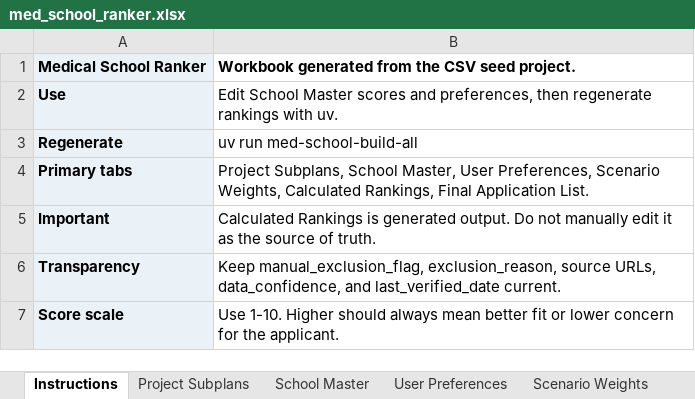
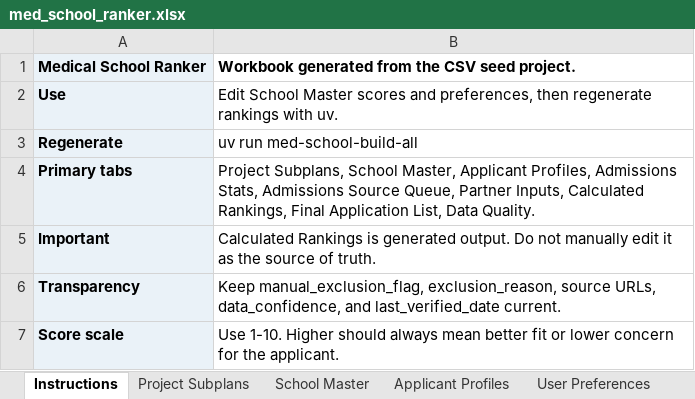
Before and after one commit to justin-napolitano/med-school-ranker, an Excel workbook: outputs/med_school_ranker.xlsx, sheet Instructions, drawn as a sheet; values as stored, in another font and other column widths than the file's, no borders; the diff names each change by its address in the sheet, - before the commit and + after, or states it on an @@ line.

```diff
--- a/outputs/med_school_ranker.xlsx (sheet Instructions)
+++ b/outputs/med_school_ranker.xlsx (sheet Instructions)
+sheet tab: Applicant Profiles
-B4: …School Master, User Preferences, Scenario Weights, Calculated Rankings, Final Application List.
+B4: …School Master, Applicant Profiles, Admissions Stats, Admissions Source Queue, Partner Inputs, Calculated Rankings, Final Application List, Data Quality.
```
Also changed, not shown: other sheet tabs, 16 other files.
